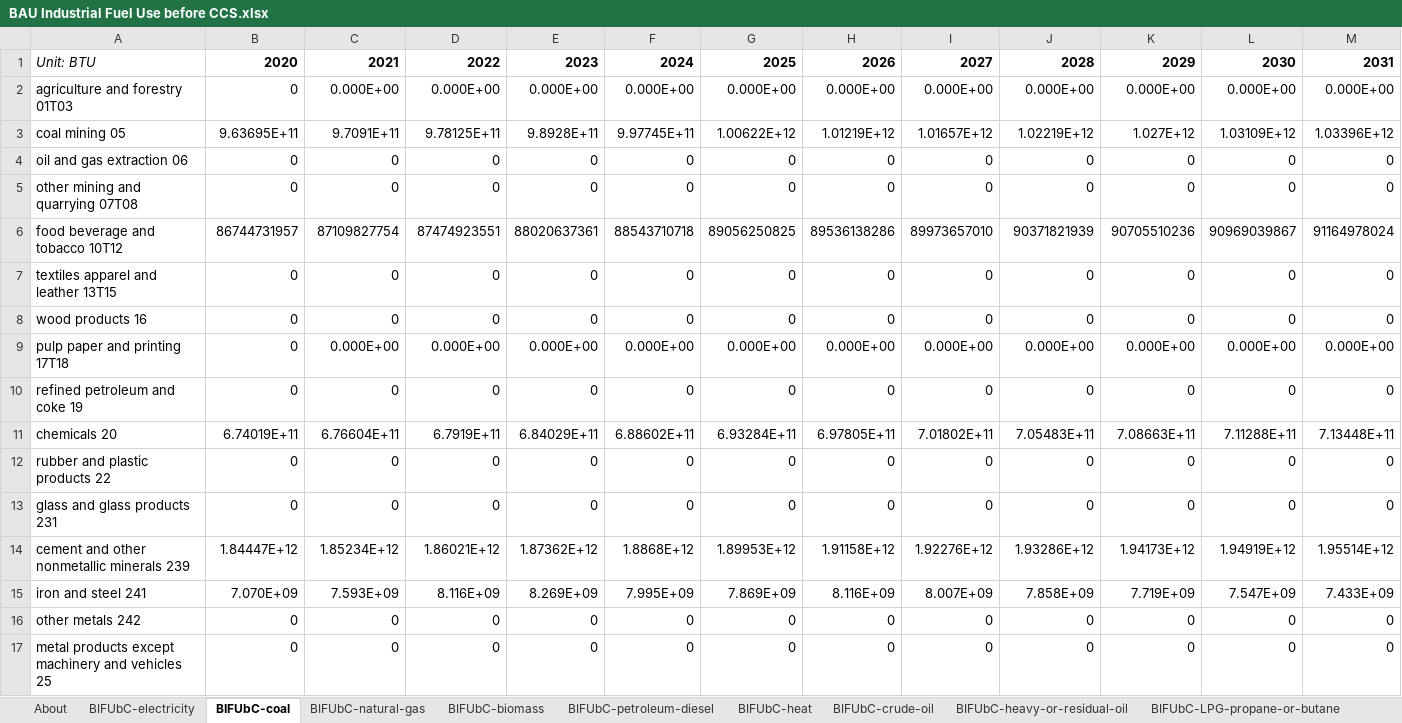
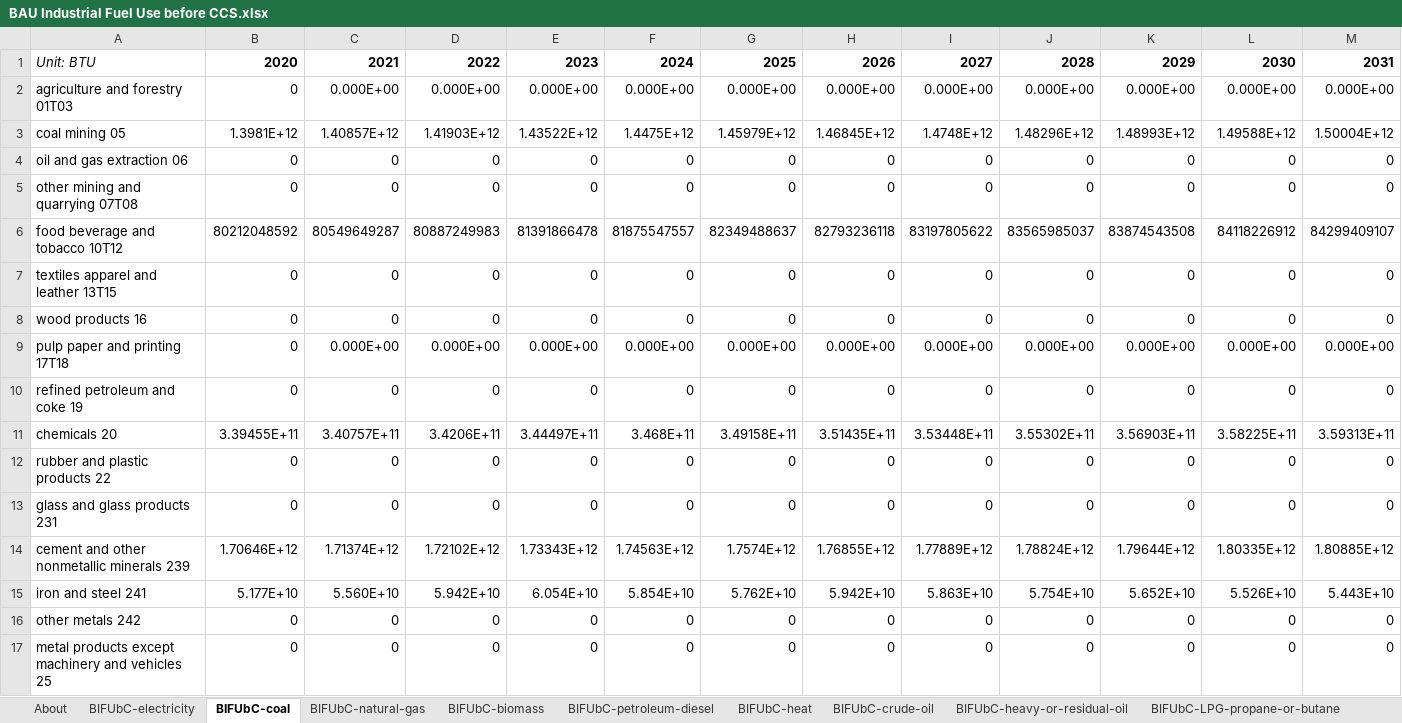
Before and after one commit to EnergyInnovation/eps-montana, an Excel workbook: InputData/indst/BIFUbC/BAU Industrial Fuel Use before CCS.xlsx, sheet BIFUbC-coal, drawn as a sheet; only a part is shown; values as stored, in another font and other column widths than the file's, no borders; removed rows and columns are numbered as before the commit, all else as after; rows hold the shown columns only; the diff names each change by its address in the sheet, - before the commit and + after, or states it on an @@ line.

```diff
--- a/InputData/indst/BIFUbC/BAU Industrial Fuel Use before CCS.xlsx (sheet BIFUbC-coal)
+++ b/InputData/indst/BIFUbC/BAU Industrial Fuel Use before CCS.xlsx (sheet BIFUbC-coal)
-row 3: coal mining 05 | 9.63695E+11 | 9.7091E+11 | 9.78125E+11 | 9.8928E+11 | 9.97745E+11 | 1.00622E+12 | 1.01219E+12 | 1.01657E+12 | 1.02219E+12 | 1.027E+12 | 1.03109E+12 | 1.03396E+12
+row 3: coal mining 05 | 1.3981E+12 | 1.40857E+12 | 1.41903E+12 | 1.43522E+12 | 1.4475E+12 | 1.45979E+12 | 1.46845E+12 | 1.4748E+12 | 1.48296E+12 | 1.48993E+12 | 1.49588E+12 | 1.50004E+12
-row 6: food beverage and tobacco 10T12 | 86744731957 | 87109827754 | 87474923551 | 88020637361 | 88543710718 | 89056250825 | 89536138286 | 89973657010 | 90371821939 | 90705510236 | 90969039867 | 91164978024
+row 6: food beverage and tobacco 10T12 | 80212048592 | 80549649287 | 80887249983 | 81391866478 | 81875547557 | 82349488637 | 82793236118 | 83197805622 | 83565985037 | 83874543508 | 84118226912 | 84299409107
-row 11: chemicals 20 | 6.74019E+11 | 6.76604E+11 | 6.7919E+11 | 6.84029E+11 | 6.88602E+11 | 6.93284E+11 | 6.97805E+11 | 7.01802E+11 | 7.05483E+11 | 7.08663E+11 | 7.11288E+11 | 7.13448E+11
+row 11: chemicals 20 | 3.39455E+11 | 3.40757E+11 | 3.4206E+11 | 3.44497E+11 | 3.468E+11 | 3.49158E+11 | 3.51435E+11 | 3.53448E+11 | 3.55302E+11 | 3.56903E+11 | 3.58225E+11 | 3.59313E+11
-row 14: cement and other nonmetallic minerals 239 | 1.84447E+12 | 1.85234E+12 | 1.86021E+12 | 1.87362E+12 | 1.8868E+12 | 1.89953E+12 | 1.91158E+12 | 1.92276E+12 | 1.93286E+12 | 1.94173E+12 | 1.94919E+12 | 1.95514E+12
-row 15: iron and steel 241 | 7.070E+09 | 7.593E+09 | 8.116E+09 | 8.269E+09 | 7.995E+09 | 7.869E+09 | 8.116E+09 | 8.007E+09 | 7.858E+09 | 7.719E+09 | 7.547E+09 | 7.433E+09
+row 14: cement and other nonmetallic minerals 239 | 1.70646E+12 | 1.71374E+12 | 1.72102E+12 | 1.73343E+12 | 1.74563E+12 | 1.7574E+12 | 1.76855E+12 | 1.77889E+12 | 1.78824E+12 | 1.79644E+12 | 1.80335E+12 | 1.80885E+12
+row 15: iron and steel 241 | 5.177E+10 | 5.560E+10 | 5.942E+10 | 6.054E+10 | 5.854E+10 | 5.762E+10 | 5.942E+10 | 5.863E+10 | 5.754E+10 | 5.652E+10 | 5.526E+10 | 5.443E+10
```
Also changed, not shown: sheet BIFUbC-electricity, sheet BIFUbC-natural-gas, sheet BIFUbC-biomass, sheet BIFUbC-petroleum-diesel, 24 other files.
